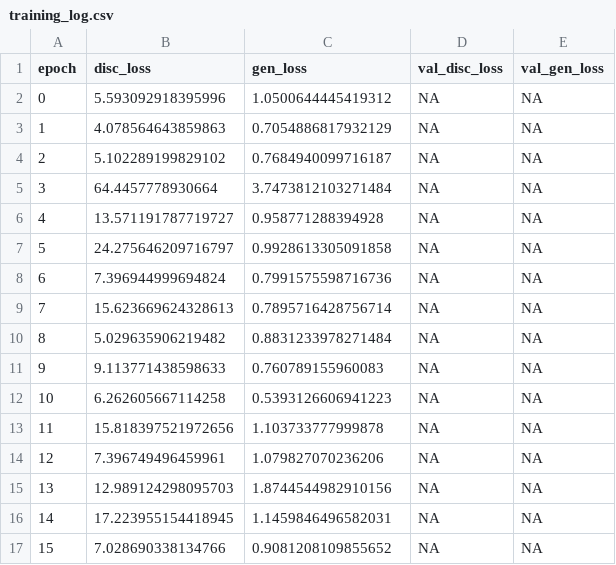
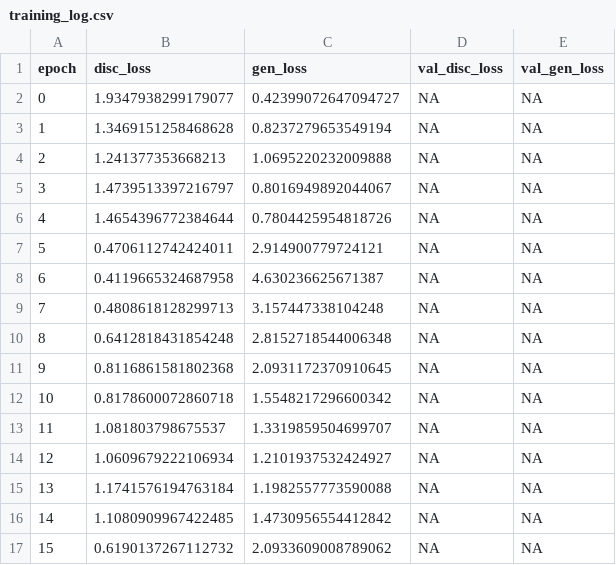
Before and after one commit to sravanth-space/ds_project, a CSV file: saved_models/cgan_hyperparam_runs/run_7_z100_lr0.0005_bs64/training_log.csv, drawn as a sheet; only a part is shown; the diff covers the shown part only.

```diff
--- a/saved_models/cgan_hyperparam_runs/run_7_z100_lr0.0005_bs64/training_log.csv
+++ b/saved_models/cgan_hyperparam_runs/run_7_z100_lr0.0005_bs64/training_log.csv
@@ -1,17 +1,17 @@
 epoch,disc_loss,gen_loss,val_disc_loss,val_gen_loss
-0,5.593092918395996,1.0500644445419312,NA,NA
-1,4.078564643859863,0.7054886817932129,NA,NA
-2,5.102289199829102,0.7684940099716187,NA,NA
-3,64.4457778930664,3.7473812103271484,NA,NA
-4,13.571191787719727,0.958771288394928,NA,NA
-5,24.275646209716797,0.9928613305091858,NA,NA
-6,7.396944999694824,0.7991575598716736,NA,NA
-7,15.623669624328613,0.7895716428756714,NA,NA
-8,5.029635906219482,0.8831233978271484,NA,NA
-9,9.113771438598633,0.760789155960083,NA,NA
-10,6.262605667114258,0.5393126606941223,NA,NA
-11,15.818397521972656,1.103733777999878,NA,NA
-12,7.396749496459961,1.079827070236206,NA,NA
-13,12.989124298095703,1.8744544982910156,NA,NA
-14,17.223955154418945,1.1459846496582031,NA,NA
-15,7.028690338134766,0.9081208109855652,NA,NA
+0,1.9347938299179077,0.42399072647094727,NA,NA
+1,1.3469151258468628,0.8237279653549194,NA,NA
+2,1.241377353668213,1.0695220232009888,NA,NA
+3,1.4739513397216797,0.8016949892044067,NA,NA
+4,1.4654396772384644,0.7804425954818726,NA,NA
+5,0.4706112742424011,2.914900779724121,NA,NA
+6,0.4119665324687958,4.630236625671387,NA,NA
+7,0.4808618128299713,3.157447338104248,NA,NA
+8,0.6412818431854248,2.8152718544006348,NA,NA
+9,0.8116861581802368,2.0931172370910645,NA,NA
+10,0.8178600072860718,1.5548217296600342,NA,NA
+11,1.081803798675537,1.3319859504699707,NA,NA
+12,1.0609679222106934,1.2101937532424927,NA,NA
+13,1.1741576194763184,1.1982557773590088,NA,NA
+14,1.1080909967422485,1.4730956554412842,NA,NA
+15,0.6190137267112732,2.0933609008789062,NA,NA
```
Also changed, not shown: 168 edited cells elsewhere in this file, saved_models/cgan_hyperparam_runs/run_2_z64_lr0.001_bs128/training_log.csv, saved_models/cgan_hyperparam_runs/run_5_z100_lr0.001_bs64/qpo_scores.csv, 52 other files.
